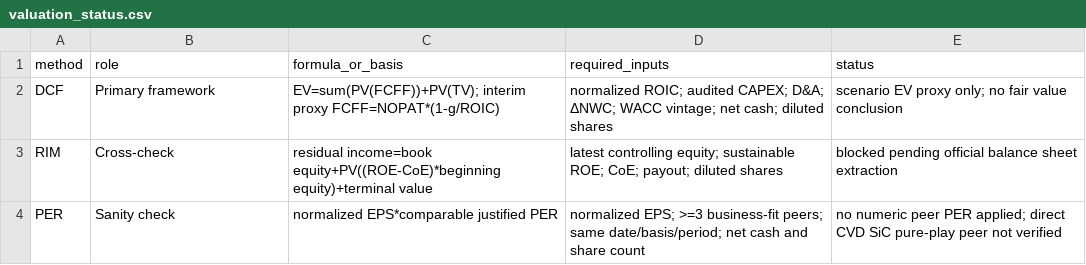
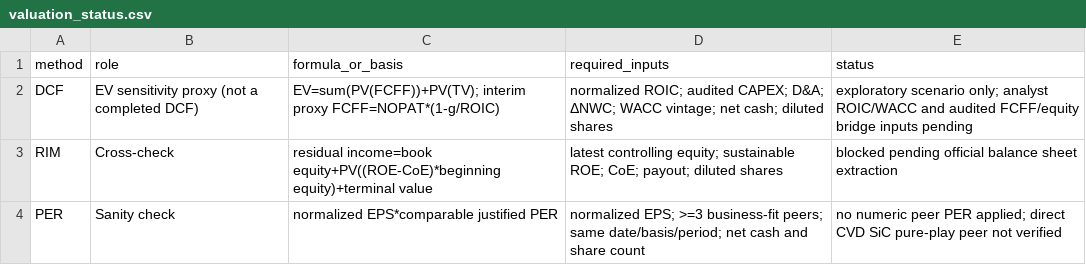
Before and after one commit to tobynn/tck-equity-research, a CSV file: model/valuation_status.csv, drawn as a sheet.

Commit message:
Clarify peer selection gates and EV proxy limits

```diff
--- a/model/valuation_status.csv
+++ b/model/valuation_status.csv
@@ -1,3 +1,3 @@
 method,role,formula_or_basis,required_inputs,status
-DCF,Primary framework,EV=sum(PV(FCFF))+PV(TV); interim proxy FCFF=NOPAT*(1-g/ROIC),normalized ROIC; audited CAPEX; D&A; ΔNWC; WACC vintage; net cash; diluted shares,scenario EV proxy only; no fair value conclusion
+DCF,EV sensitivity proxy (not a completed DCF),EV=sum(PV(FCFF))+PV(TV); interim proxy FCFF=NOPAT*(1-g/ROIC),normalized ROIC; audited CAPEX; D&A; ΔNWC; WACC vintage; net cash; diluted shares,exploratory scenario only; analyst ROIC/WACC and audited FCFF/equity bridge inputs pending
 RIM,Cross-check,residual income=book equity+PV((ROE-CoE)*beginning equity)+terminal value,latest controlling equity; sustainable ROE; CoE; payout; diluted shares,blocked pending official balance sheet extraction
```
